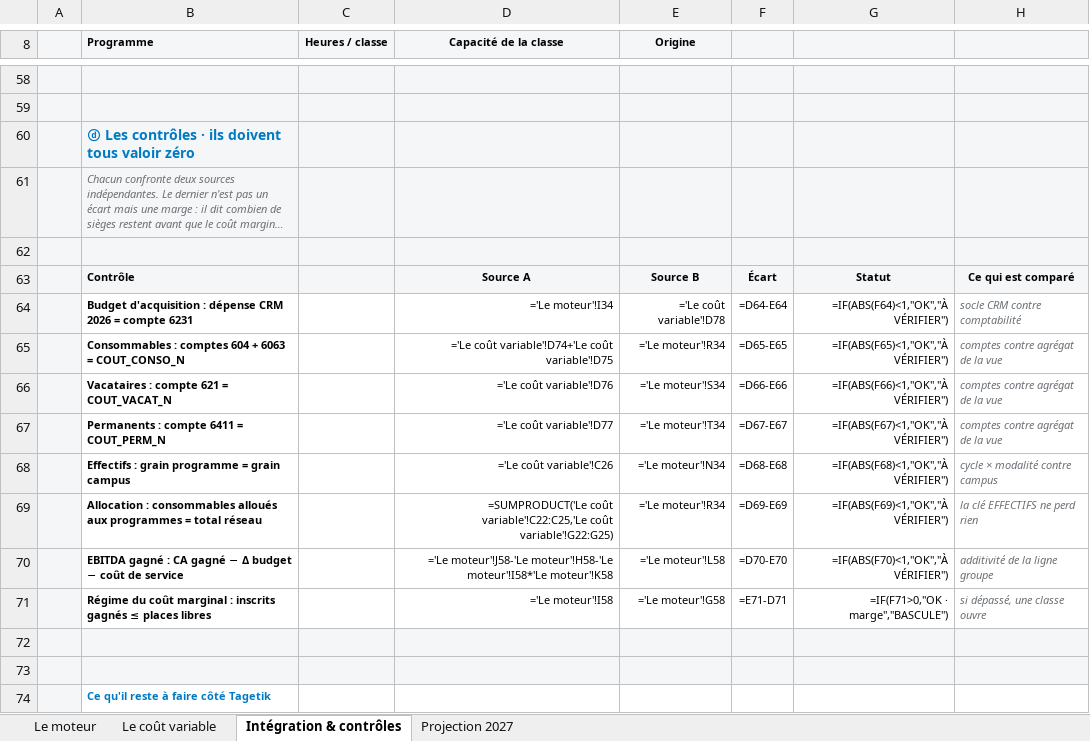
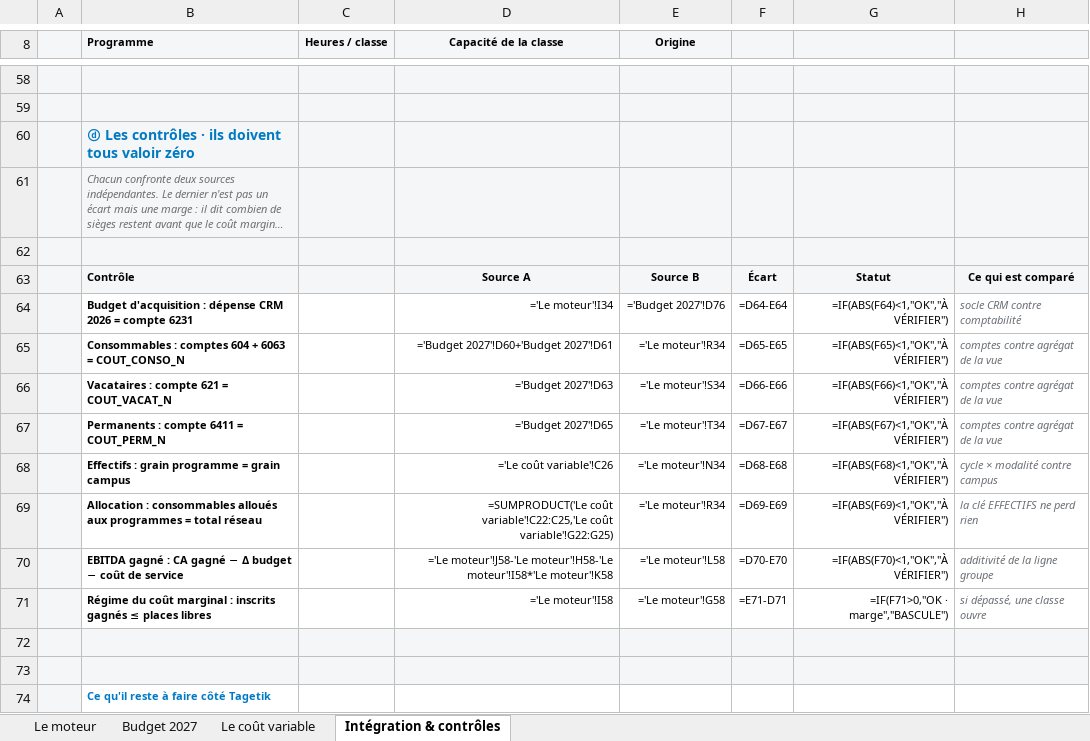
Before and after one commit to elmeziatims-art/demo5, an Excel workbook: eduservices/MOTEUR_MASQUE.xlsx, sheet Intégration & contrôles, drawn as a sheet; only a part is shown, gaps mark what is left out; long unchanged cells end in …; values as stored, in another font and other column widths than the file's, no borders; formulas without a stored value are shown as written; conditional formats not drawn; the diff names each change by its address in the sheet, - before the commit and + after, or states it on an @@ line.

```diff
--- a/eduservices/MOTEUR_MASQUE.xlsx (sheet Intégration & contrôles)
+++ b/eduservices/MOTEUR_MASQUE.xlsx (sheet Intégration & contrôles)
-sheet tab: Projection 2027
+sheet tab: Budget 2027
-E64 (Origine): ='Le coût variable'!D78
+E64 (Origine): ='Budget 2027'!D76
-D65 (Capacité de la classe): ='Le coût variable'!D74+'Le coût variable'!D75
+D65 (Capacité de la classe): ='Budget 2027'!D60+'Budget 2027'!D61
-D66 (Capacité de la classe): ='Le coût variable'!D76
+D66 (Capacité de la classe): ='Budget 2027'!D63
-D67 (Capacité de la classe): ='Le coût variable'!D77
+D67 (Capacité de la classe): ='Budget 2027'!D65
```
Also changed, not shown: sheet Le coût variable, 1 other file.
